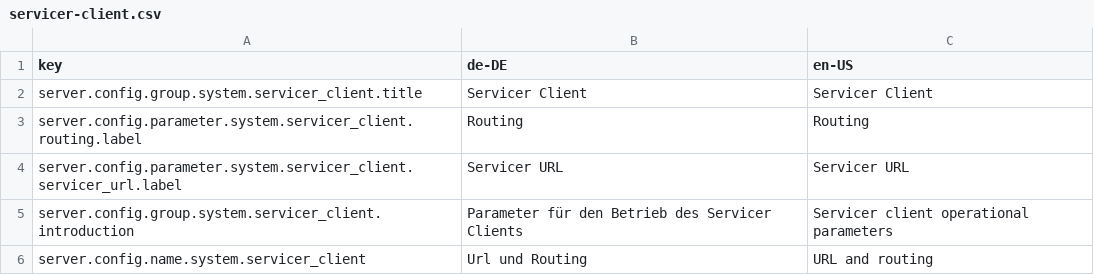
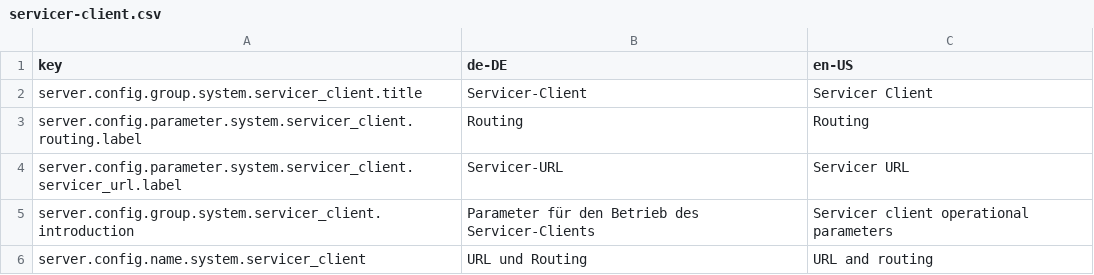
Before and after one commit to gbv/archaeodox-easydb-servicer-client-plugin, a CSV file: l10n/servicer-client.csv, drawn as a sheet.

```diff
--- a/l10n/servicer-client.csv
+++ b/l10n/servicer-client.csv
@@ -1,6 +1,6 @@
 key,de-DE,en-US
-server.config.group.system.servicer_client.title,Servicer Client,Servicer Client
+server.config.group.system.servicer_client.title,Servicer-Client,Servicer Client
 server.config.parameter.system.servicer_client.routing.label, Routing, Routing
-server.config.parameter.system.servicer_client.servicer_url.label, Servicer URL, Servicer URL
-server.config.group.system.servicer_client.introduction, Parameter für den Betrieb des Servicer Clients, Servicer client operational parameters
-server.config.name.system.servicer_client, Url und Routing, URL and routing
+server.config.parameter.system.servicer_client.servicer_url.label, Servicer-URL, Servicer URL
+server.config.group.system.servicer_client.introduction, Parameter für den Betrieb des Servicer-Clients, Servicer client operational parameters
+server.config.name.system.servicer_client, URL und Routing, URL and routing
```
Also changed, not shown: 1 other file.
